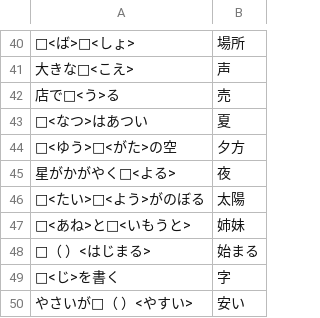
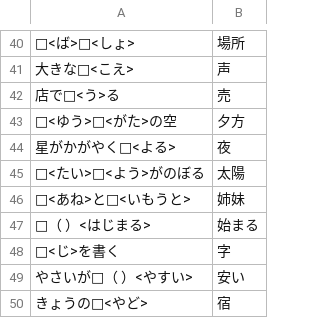
Before and after one commit to sgk/kanji-drill, a CSV file: kanji_grade3.csv, drawn as a sheet; only a part is shown, gaps mark what is left out; the shorter side is filled out with more unchanged rows.

Commit message:
修正: 不要な行を削除

```diff
--- a/kanji_grade3.csv
+++ b/kanji_grade3.csv
@@ -42,3 +42,2 @@
 店で□<う>る,売
-□<なつ>はあつい,夏
 □<ゆう>□<がた>の空,夕方
```
